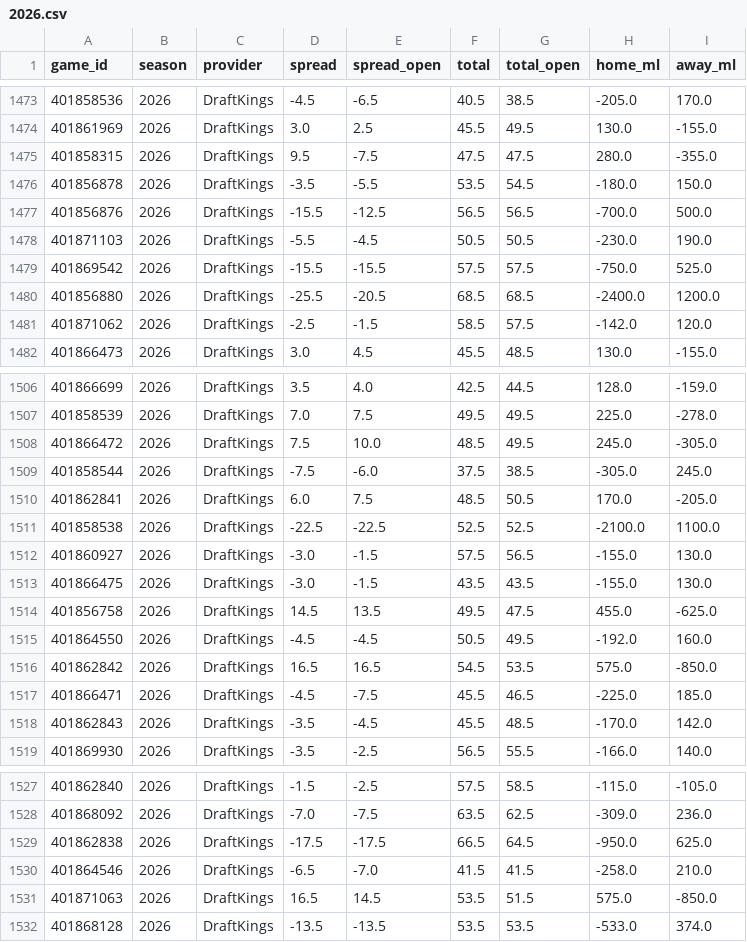
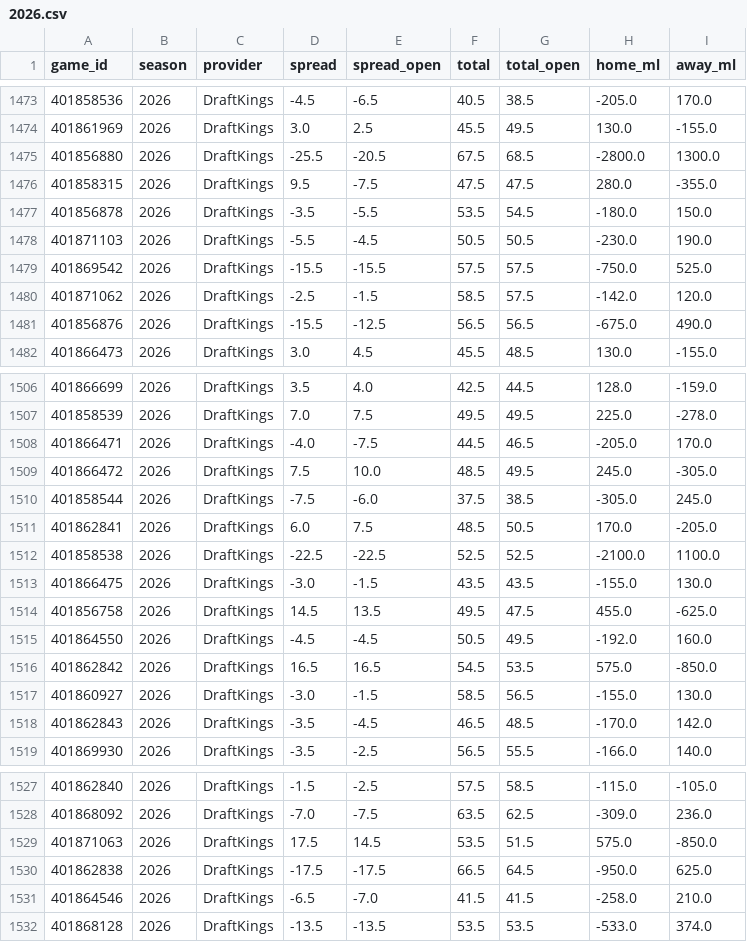
Before and after one commit to Jono-bit-trade/jonos-picks, a CSV file: data/lines/2026.csv, drawn as a sheet; only a part is shown, gaps mark what is left out; the diff covers the shown part only.

```diff
--- a/data/lines/2026.csv
+++ b/data/lines/2026.csv
@@ -1474,9 +1474,9 @@ game_id,season,provider,spread,spread_open,total,total_open,home_ml,away_ml
 401861969,2026,DraftKings,3.0,2.5,45.5,49.5,130.0,-155.0
+401856880,2026,DraftKings,-25.5,-20.5,67.5,68.5,-2800.0,1300.0
 401858315,2026,DraftKings,9.5,-7.5,47.5,47.5,280.0,-355.0
 401856878,2026,DraftKings,-3.5,-5.5,53.5,54.5,-180.0,150.0
-401856876,2026,DraftKings,-15.5,-12.5,56.5,56.5,-700.0,500.0
 401871103,2026,DraftKings,-5.5,-4.5,50.5,50.5,-230.0,190.0
 401869542,2026,DraftKings,-15.5,-15.5,57.5,57.5,-750.0,525.0
-401856880,2026,DraftKings,-25.5,-20.5,68.5,68.5,-2400.0,1200.0
 401871062,2026,DraftKings,-2.5,-1.5,58.5,57.5,-142.0,120.0
+401856876,2026,DraftKings,-15.5,-12.5,56.5,56.5,-675.0,490.0
 401866473,2026,DraftKings,3.0,4.5,45.5,48.5,130.0,-155.0
@@ -1507,2 +1507,3 @@ game_id,season,provider,spread,spread_open,total,total_open,home_ml,away_ml
 401858539,2026,DraftKings,7.0,7.5,49.5,49.5,225.0,-278.0
+401866471,2026,DraftKings,-4.0,-7.5,44.5,46.5,-205.0,170.0
 401866472,2026,DraftKings,7.5,10.0,48.5,49.5,245.0,-305.0
@@ -1511,3 +1512,2 @@ game_id,season,provider,spread,spread_open,total,total_open,home_ml,away_ml
 401858538,2026,DraftKings,-22.5,-22.5,52.5,52.5,-2100.0,1100.0
-401860927,2026,DraftKings,-3.0,-1.5,57.5,56.5,-155.0,130.0
 401866475,2026,DraftKings,-3.0,-1.5,43.5,43.5,-155.0,130.0
@@ -1516,4 +1516,4 @@ game_id,season,provider,spread,spread_open,total,total_open,home_ml,away_ml
 401862842,2026,DraftKings,16.5,16.5,54.5,53.5,575.0,-850.0
-401866471,2026,DraftKings,-4.5,-7.5,45.5,46.5,-225.0,185.0
-401862843,2026,DraftKings,-3.5,-4.5,45.5,48.5,-170.0,142.0
+401860927,2026,DraftKings,-3.0,-1.5,58.5,56.5,-155.0,130.0
+401862843,2026,DraftKings,-3.5,-4.5,46.5,48.5,-170.0,142.0
 401869930,2026,DraftKings,-3.5,-2.5,56.5,55.5,-166.0,140.0
@@ -1528,5 +1528,5 @@ game_id,season,provider,spread,spread_open,total,total_open,home_ml,away_ml
 401868092,2026,DraftKings,-7.0,-7.5,63.5,62.5,-309.0,236.0
+401871063,2026,DraftKings,17.5,14.5,53.5,51.5,575.0,-850.0
 401862838,2026,DraftKings,-17.5,-17.5,66.5,64.5,-950.0,625.0
 401864546,2026,DraftKings,-6.5,-7.0,41.5,41.5,-258.0,210.0
-401871063,2026,DraftKings,16.5,14.5,53.5,51.5,575.0,-850.0
 401868128,2026,DraftKings,-13.5,-13.5,53.5,53.5,-533.0,374.0
```
Also changed, not shown: 1 added row, 1 removed row, 1 moved row and 3 edited cells elsewhere in this file, data/games/2026.csv.
